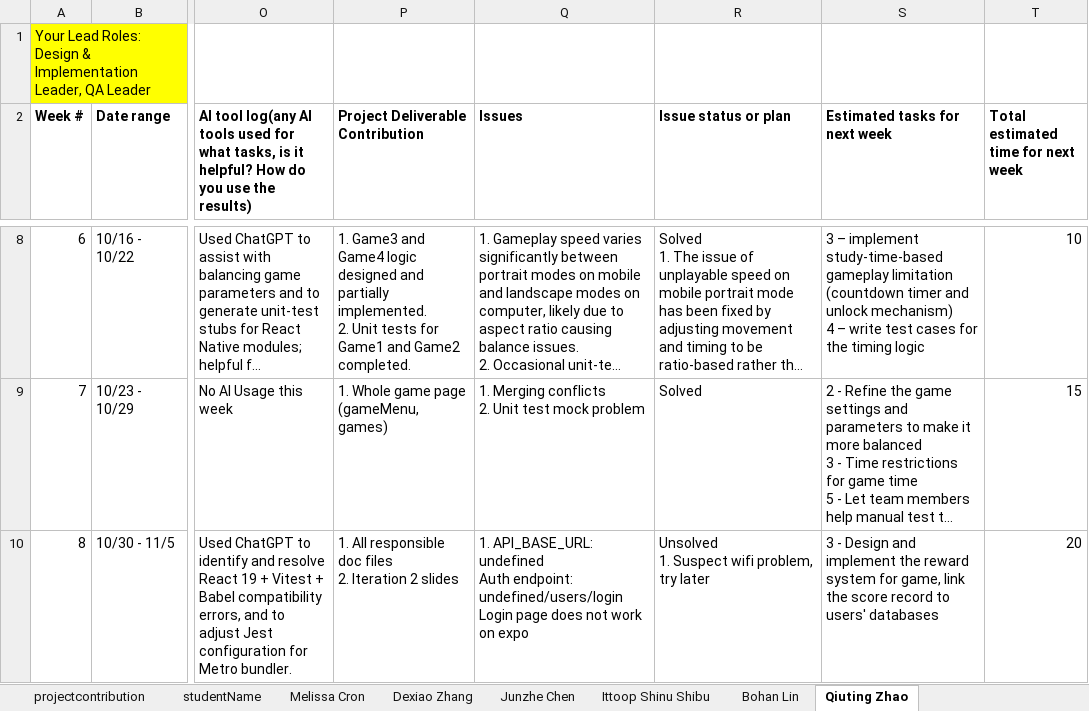
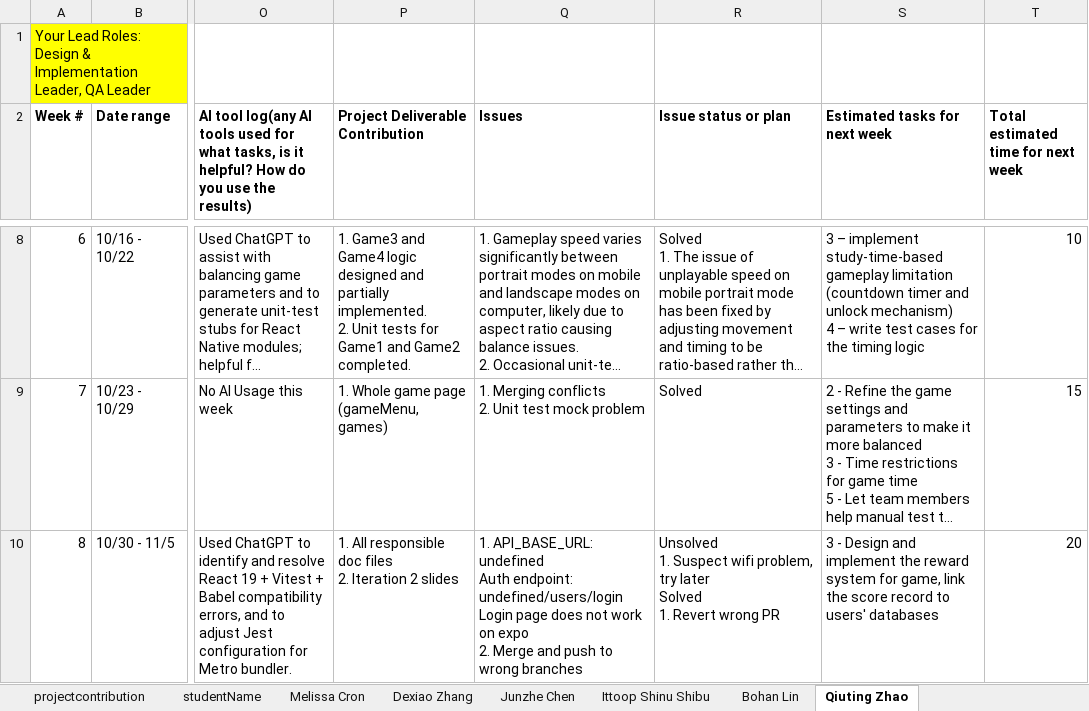
Before and after one commit to BUMETCS673/cs673f25a2project-cs673a2f25team3, an Excel workbook: doc/CS673_ProgressReport_team3.xlsx, sheet Qiuting Zhao, drawn as a sheet; only a part is shown, gaps mark what is left out; long unchanged cells end in …; values as stored, in another font and other column widths than the file's, no borders; charts and pictures not drawn; ↵ is a line break in a cell; the diff names each change by its address in the sheet, - before the commit and + after, or states it on an @@ line.

```diff
--- a/doc/CS673_ProgressReport_team3.xlsx (sheet Qiuting Zhao)
+++ b/doc/CS673_ProgressReport_team3.xlsx (sheet Qiuting Zhao)
-Q10 (Issues): …on expo
+Q10 (Issues): …on expo ↵ 2. Merge and push to wrong branches
-R10 (Issue status or plan): …try later
+R10 (Issue status or plan): …try later ↵ Solved ↵ 1. Revert wrong PR
```
Also changed, not shown: sheet Bohan Lin, 3 other files.
